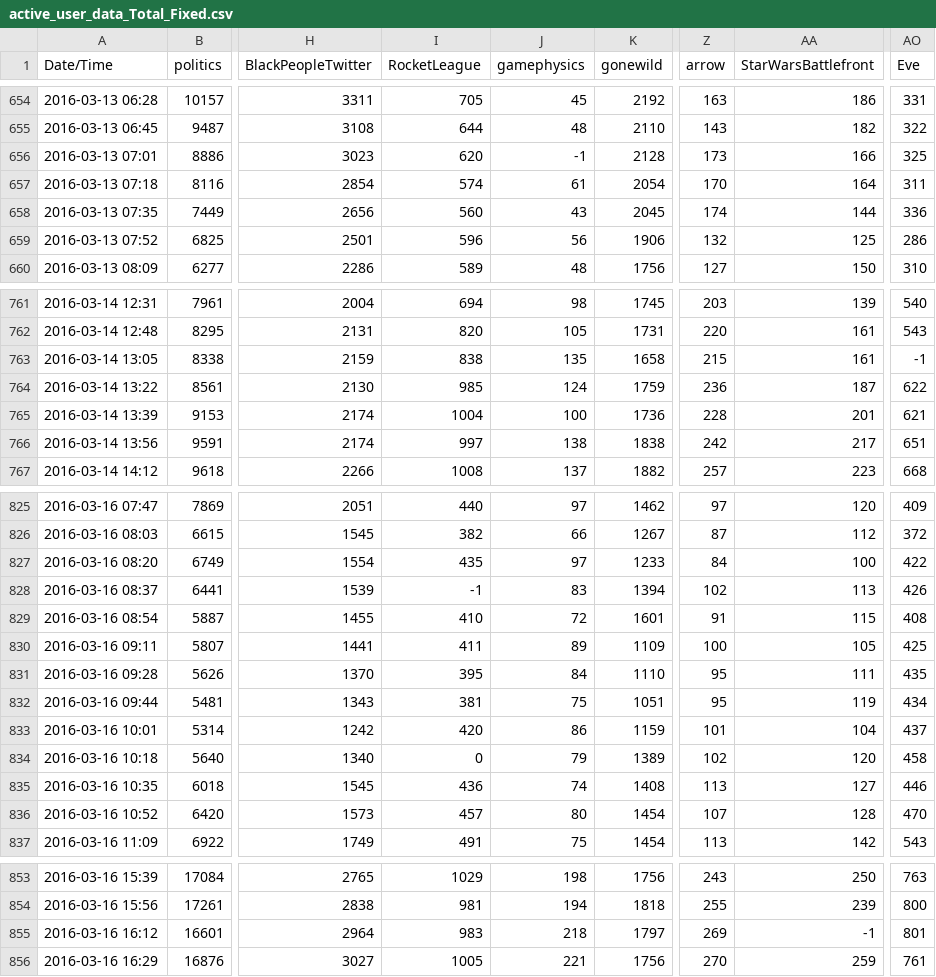
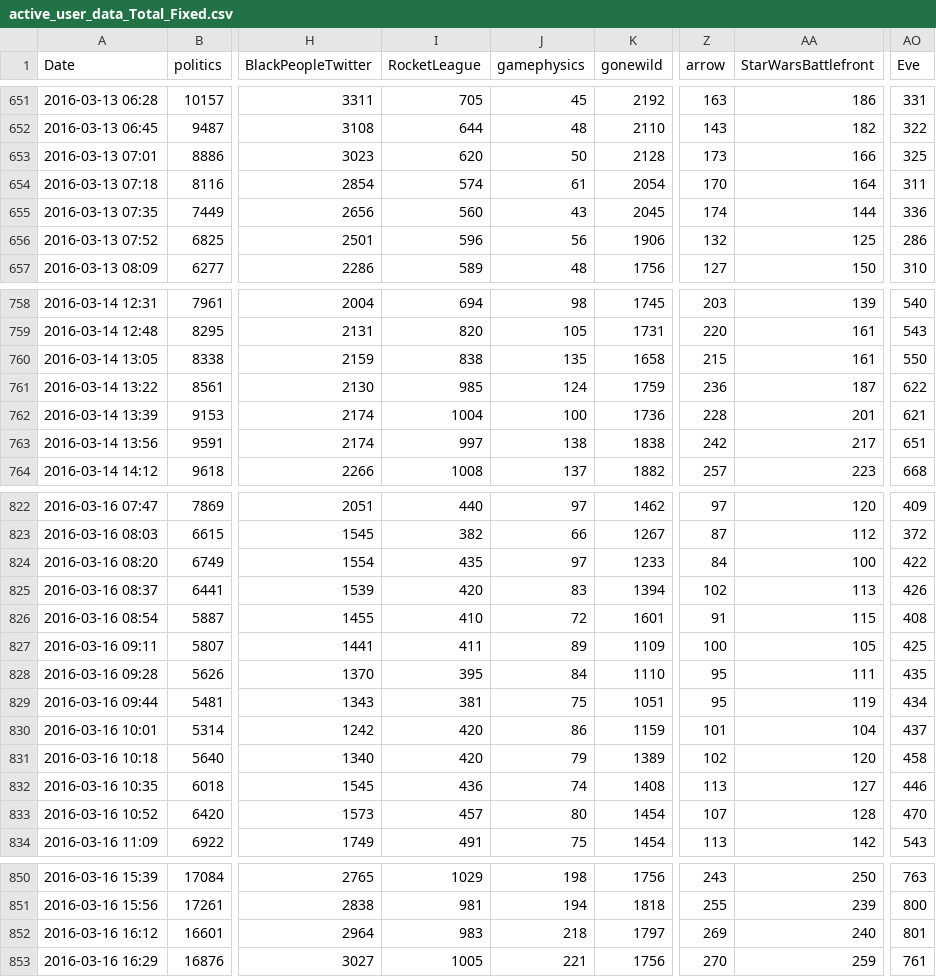
Before and after one commit to mythrilman/CS-3250_Project, a CSV file: active_user_data_Total_Fixed.csv, drawn as a sheet; only a part is shown, gaps mark what is left out; addresses are those after the commit; the diff covers the shown part only; the diff names each change by its address in the sheet, - before the commit and + after, or states it on an @@ line.

```diff
--- a/active_user_data_Total_Fixed.csv
+++ b/active_user_data_Total_Fixed.csv
-A1: Date/Time
+A1: Date
-J653 (gamephysics): -1
+J653 (gamephysics): 50
-AO760 (Eve): -1
+AO760 (Eve): 550
-I825 (RocketLeague): -1
+I825 (RocketLeague): 420
-I831 (RocketLeague): 0
+I831 (RocketLeague): 420
-AA852 (StarWarsBattlefront): -1
+AA852 (StarWarsBattlefront): 240
```
Also changed, not shown: 3 removed rows and 6 edited cells elsewhere in this file, active_user_dataFri-Mon.csv, active_user_data_Fri-Sun.csv, 8 other files.
